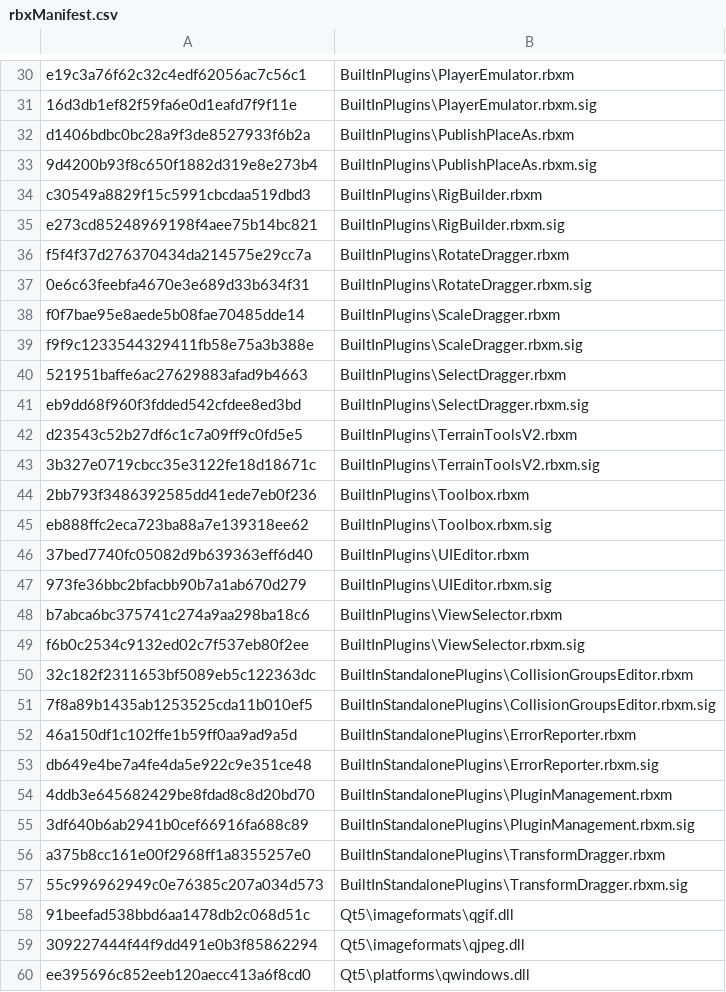
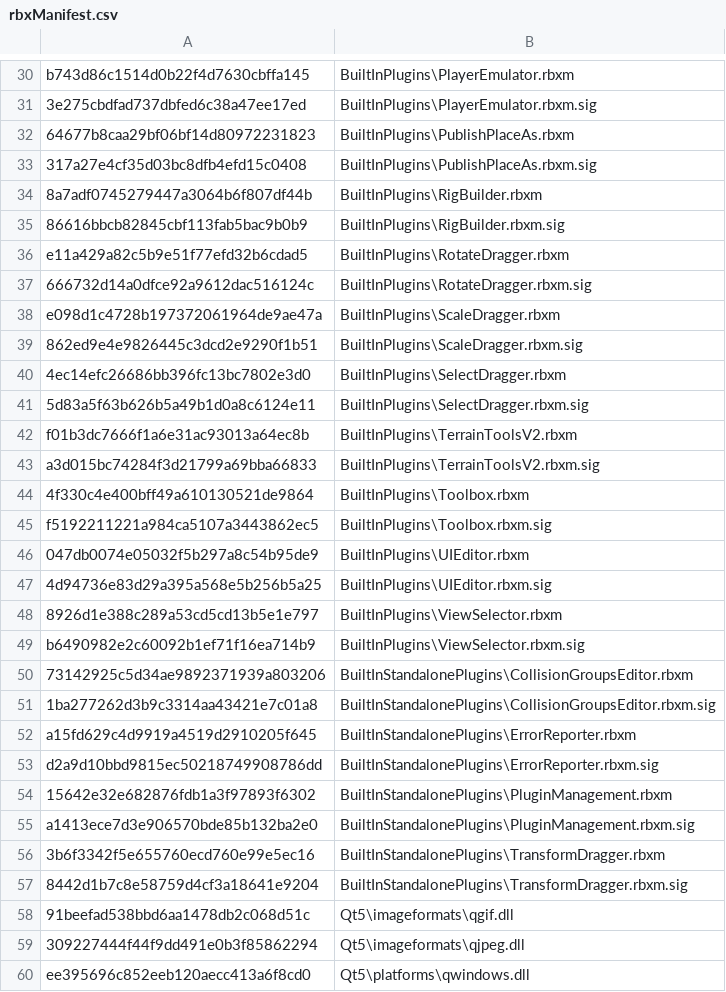
Before and after one commit to Kan18/Roblox-Client-Tracker, a CSV file: rbxManifest.csv, drawn as a sheet; only a part is shown, gaps mark what is left out; the diff covers the shown part only; the diff names each change by its address in the sheet, - before the commit and + after, or states it on an @@ line.

```diff
--- a/rbxManifest.csv
+++ b/rbxManifest.csv
-A30: e19c3a76f62c32c4edf62056ac7c56c1
+A30: b743d86c1514d0b22f4d7630cbffa145
-A31: 16d3db1ef82f59fa6e0d1eafd7f9f11e
+A31: 3e275cbdfad737dbfed6c38a47ee17ed
-A32: d1406bdbc0bc28a9f3de8527933f6b2a
+A32: 64677b8caa29bf06bf14d80972231823
-A33: 9d4200b93f8c650f1882d319e8e273b4
+A33: 317a27e4cf35d03bc8dfb4efd15c0408
-A34: c30549a8829f15c5991cbcdaa519dbd3
+A34: 8a7adf0745279447a3064b6f807df44b
-A35: e273cd85248969198f4aee75b14bc821
+A35: 86616bbcb82845cbf113fab5bac9b0b9
-A36: f5f4f37d276370434da214575e29cc7a
+A36: e11a429a82c5b9e51f77efd32b6cdad5
-A37: 0e6c63feebfa4670e3e689d33b634f31
+A37: 666732d14a0dfce92a9612dac516124c
-A38: f0f7bae95e8aede5b08fae70485dde14
+A38: e098d1c4728b197372061964de9ae47a
-A39: f9f9c1233544329411fb58e75a3b388e
+A39: 862ed9e4e9826445c3dcd2e9290f1b51
-A40: 521951baffe6ac27629883afad9b4663
+A40: 4ec14efc26686bb396fc13bc7802e3d0
-A41: eb9dd68f960f3fdded542cfdee8ed3bd
+A41: 5d83a5f63b626b5a49b1d0a8c6124e11
-A42: d23543c52b27df6c1c7a09ff9c0fd5e5
+A42: f01b3dc7666f1a6e31ac93013a64ec8b
-A43: 3b327e0719cbcc35e3122fe18d18671c
+A43: a3d015bc74284f3d21799a69bba66833
-A44: 2bb793f3486392585dd41ede7eb0f236
+A44: 4f330c4e400bff49a610130521de9864
-A45: eb888ffc2eca723ba88a7e139318ee62
+A45: f5192211221a984ca5107a3443862ec5
-A46: 37bed7740fc05082d9b639363eff6d40
+A46: 047db0074e05032f5b297a8c54b95de9
-A47: 973fe36bbc2bfacbb90b7a1ab670d279
+A47: 4d94736e83d29a395a568e5b256b5a25
-A48: b7abca6bc375741c274a9aa298ba18c6
+A48: 8926d1e388c289a53cd5cd13b5e1e797
-A49: f6b0c2534c9132ed02c7f537eb80f2ee
+A49: b6490982e2c60092b1ef71f16ea714b9
-A50: 32c182f2311653bf5089eb5c122363dc
+A50: 73142925c5d34ae9892371939a803206
-A51: 7f8a89b1435ab1253525cda11b010ef5
+A51: 1ba277262d3b9c3314aa43421e7c01a8
-A52: 46a150df1c102ffe1b59ff0aa9ad9a5d
+A52: a15fd629c4d9919a4519d2910205f645
-A53: db649e4be7a4fe4da5e922c9e351ce48
+A53: d2a9d10bbd9815ec50218749908786dd
-A54: 4ddb3e645682429be8fdad8c8d20bd70
+A54: 15642e32e682876fdb1a3f97893f6302
-A55: 3df640b6ab2941b0cef66916fa688c89
+A55: a1413ece7d3e906570bde85b132ba2e0
-A56: a375b8cc161e00f2968ff1a8355257e0
+A56: 3b6f3342f5e655760ecd760e99e5ec16
-A57: 55c996962949c0e76385c207a034d573
+A57: 8442d1b7c8e58759d4cf3a18641e9204
```
Also changed, not shown: 1 added row and 35 edited cells elsewhere in this file, QtResources/Translation/StudioStringsUntranslated.csv, rbxPkgManifest.csv, 8 other files.
